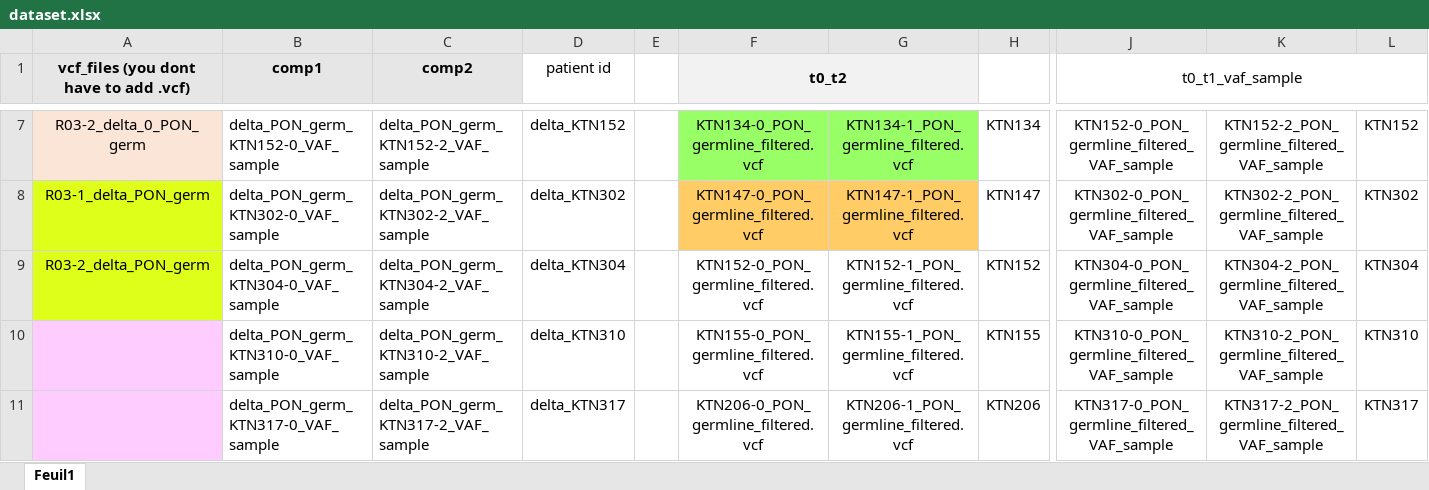
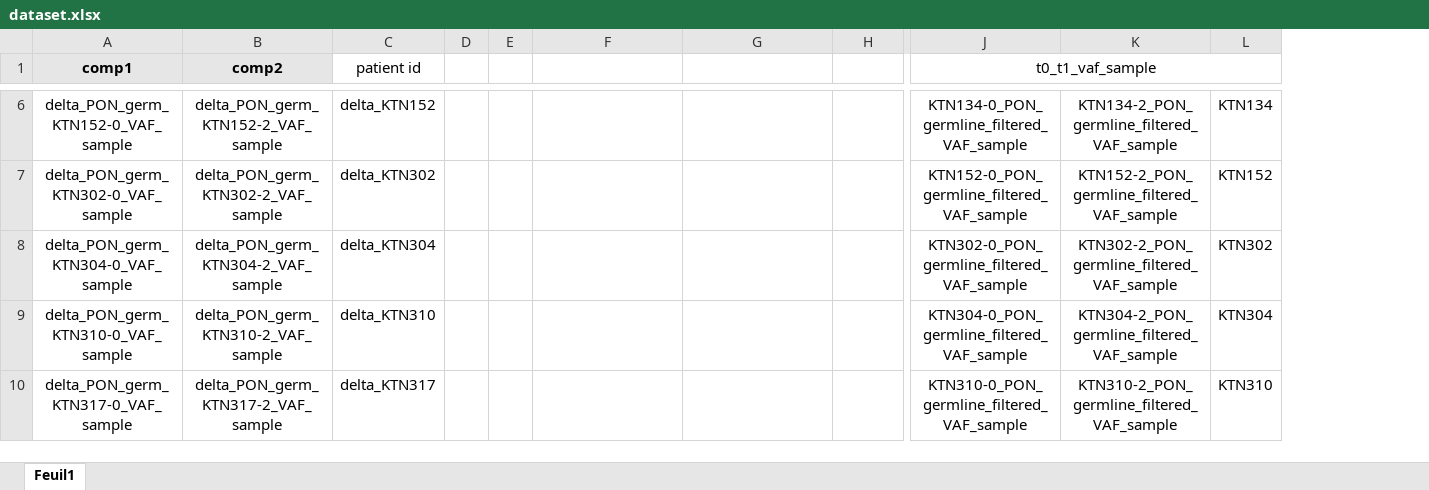
Before and after one commit to LazySammy/LOTUS, an Excel workbook: input/dataset.xlsx, sheet Feuil1, drawn as a sheet; only a part is shown, gaps mark what is left out; values as stored, in another font and other column widths than the file's, no borders; removed rows and columns are numbered as before the commit, all else as after; the diff covers the shown part only; the diff names each change by its address in the sheet, - before the commit and + after, or states it on an @@ line.

```diff
--- a/input/dataset.xlsx (sheet Feuil1)
+++ b/input/dataset.xlsx (sheet Feuil1)
-column A, row 1: vcf_files (you dont have to add .vcf); rows 7-9: R03-2_delta_0_PON_germ | R03-1_delta_PON_germ | R03-2_delta_PON_germ
+column D, empty
-F1: t0_t2
+F1: (empty)
-F1:G1 fill: #F2F2F2
+F1:G1 fill: none
-F1:G1 merged
-A6:B10 alignment: left
+A6:B10 alignment: center
-F6: KTN134-0_PON_germline_filtered.vcf
+F6: (empty)
-F6:G6 fill: #99FF66
+F6:G6 fill: none
-G6: KTN134-1_PON_germline_filtered.vcf
+G6: (empty)
-H6: KTN134
+H6: (empty)
-J6 (t0_t1_vaf_sample): KTN152-0_PON_germline_filtered_VAF_sample
+J6 (t0_t1_vaf_sample): KTN134-0_PON_germline_filtered_VAF_sample
-K6: KTN152-2_PON_germline_filtered_VAF_sample
+K6: KTN134-2_PON_germline_filtered_VAF_sample
-L6: KTN152
+L6: KTN134
-F7: KTN147-0_PON_germline_filtered.vcf
+F7: (empty)
-F7:G7 fill: #FFCC66
+F7:G7 fill: none
-G7: KTN147-1_PON_germline_filtered.vcf
+G7: (empty)
-H7: KTN147
+H7: (empty)
-J7 (t0_t1_vaf_sample): KTN302-0_PON_germline_filtered_VAF_sample
+J7 (t0_t1_vaf_sample): KTN152-0_PON_germline_filtered_VAF_sample
-K7: KTN302-2_PON_germline_filtered_VAF_sample
+K7: KTN152-2_PON_germline_filtered_VAF_sample
-L7: KTN302
+L7: KTN152
-F8: KTN152-0_PON_germline_filtered.vcf
+F8: (empty)
-G8: KTN152-1_PON_germline_filtered.vcf
+G8: (empty)
-H8: KTN152
+H8: (empty)
-J8 (t0_t1_vaf_sample): KTN304-0_PON_germline_filtered_VAF_sample
+J8 (t0_t1_vaf_sample): KTN302-0_PON_germline_filtered_VAF_sample
-K8: KTN304-2_PON_germline_filtered_VAF_sample
+K8: KTN302-2_PON_germline_filtered_VAF_sample
-L8: KTN304
+L8: KTN302
-F9: KTN155-0_PON_germline_filtered.vcf
+F9: (empty)
-G9: KTN155-1_PON_germline_filtered.vcf
+G9: (empty)
-H9: KTN155
+H9: (empty)
-J9 (t0_t1_vaf_sample): KTN310-0_PON_germline_filtered_VAF_sample
+J9 (t0_t1_vaf_sample): KTN304-0_PON_germline_filtered_VAF_sample
-K9: KTN310-2_PON_germline_filtered_VAF_sample
+K9: KTN304-2_PON_germline_filtered_VAF_sample
-L9: KTN310
+L9: KTN304
-F10: KTN206-0_PON_germline_filtered.vcf
+F10: (empty)
-G10: KTN206-1_PON_germline_filtered.vcf
+G10: (empty)
-H10: KTN206
+H10: (empty)
-J10 (t0_t1_vaf_sample): KTN317-0_PON_germline_filtered_VAF_sample
+J10 (t0_t1_vaf_sample): KTN310-0_PON_germline_filtered_VAF_sample
-K10: KTN317-2_PON_germline_filtered_VAF_sample
+K10: KTN310-2_PON_germline_filtered_VAF_sample
-L10: KTN317
+L10: KTN310
```
Also changed, not shown: 20 added rows, 61 removed rows, 60 edited cells and cell formats elsewhere in this sheet, 4 other files.
